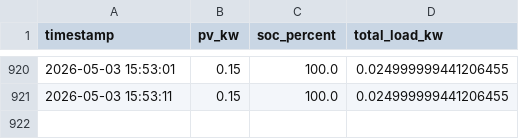
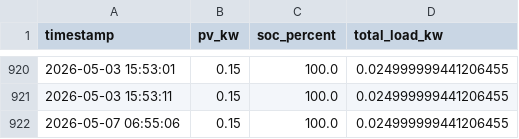
Before and after one commit to summer1738/Smart-Microgrid-Manager, a CSV file: data/readings.csv, drawn as a sheet; only a part is shown, gaps mark what is left out; the diff names each change by its address in the sheet, - before the commit and + after, or states it on an @@ line.

```diff
--- a/data/readings.csv
+++ b/data/readings.csv
+row 922: 2026-05-07 06:55:06 | 0.15 | 100.0 | 0.024999999441206455
```
Also changed, not shown: 2 other files.
